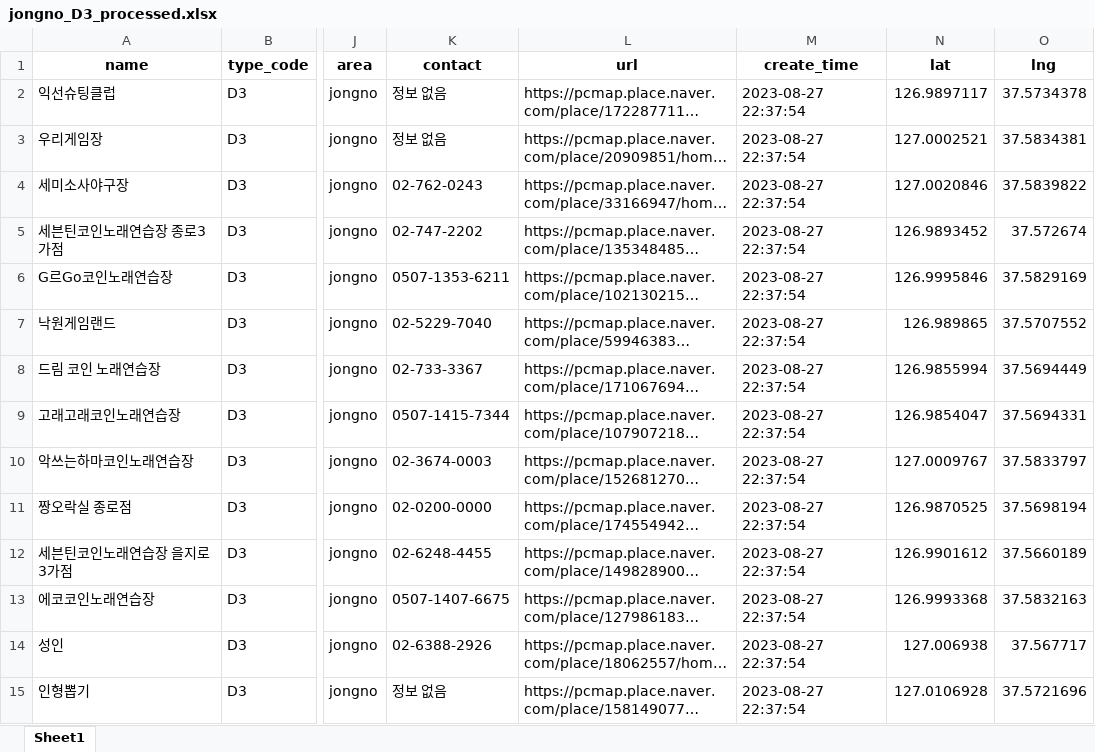
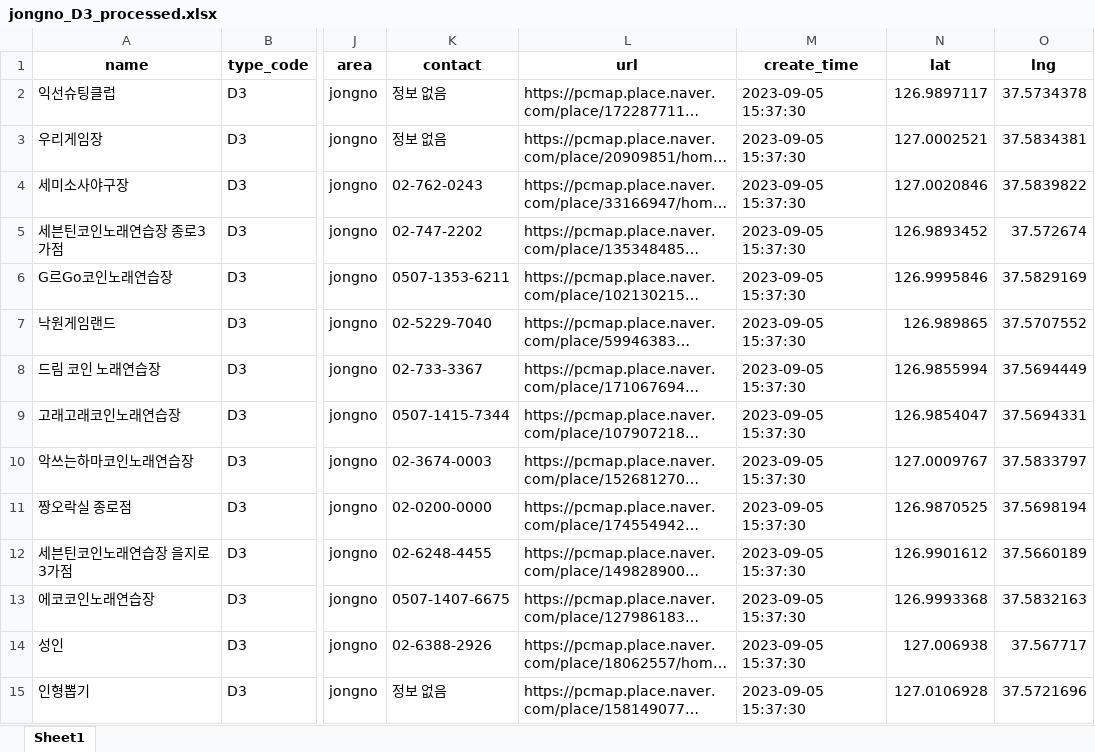
Before and after one commit to Day-PL/Day_Pl, an Excel workbook: data_process/xlsx/jongno_D3_processed.xlsx, sheet Sheet1, drawn as a sheet; only a part is shown, gaps mark what is left out; long unchanged cells end in …; values as stored, in another font and other column widths than the file's, no borders; the diff covers the shown part only; the diff names each change by its address in the sheet, - before the commit and + after, or states it on an @@ line.

```diff
--- a/data_process/xlsx/jongno_D3_processed.xlsx (sheet Sheet1)
+++ b/data_process/xlsx/jongno_D3_processed.xlsx (sheet Sheet1)
-M2:M15 (create_time): 2023-08-27 22:37:54
+M2:M15 (create_time): 2023-09-05 15:37:30
```
Also changed, not shown: 15 edited cells elsewhere in this sheet, data_process/xlsx/jongno_A1_processed.xlsx, data_process/xlsx/jongno_A3_processed.xlsx, 32 other files.
